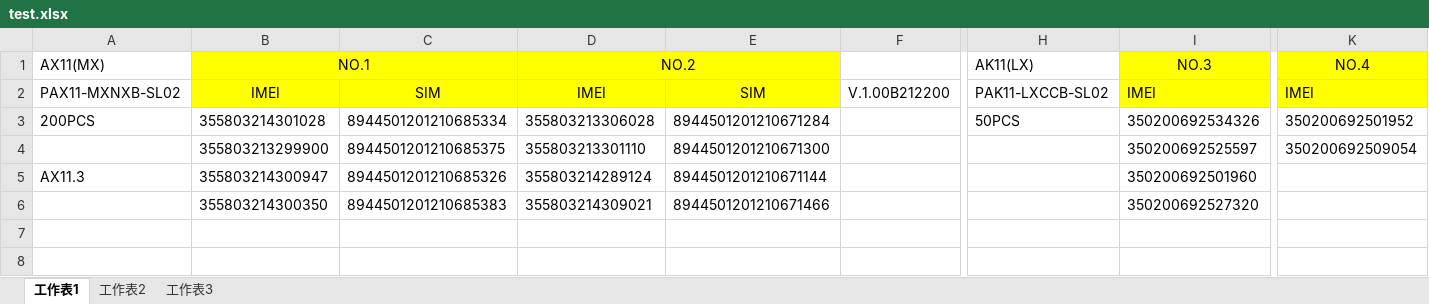
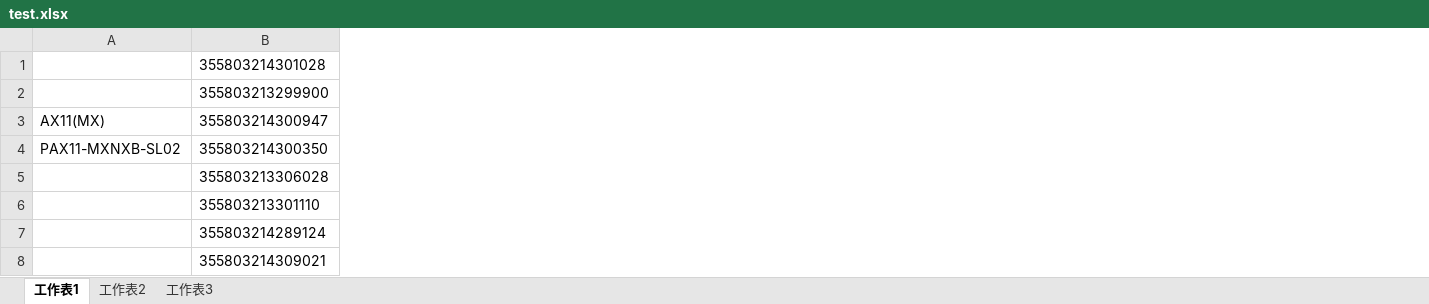
Before and after one commit to elliotyou/ADMParser, an Excel workbook: test.xlsx, sheet 工作表1, drawn as a sheet; only a part is shown, gaps mark what is left out; values as stored, in another font and other column widths than the file's, no borders; removed rows and columns are numbered as before the commit, all else as after; rows hold the shown columns only; the diff covers the shown part only; the diff names each change by its address in the sheet, - before the commit and + after, or states it on an @@ line.

```diff
--- a/test.xlsx (sheet 工作表1)
+++ b/test.xlsx (sheet 工作表1)
-column C, rows 3-6: 8944501201210685334 | 8944501201210685375 | 8944501201210685326 | 8944501201210685383
-column D, rows 3-6: 355803213306028 | 355803213301110 | 355803214289124 | 355803214309021
-column E, rows 3-6: 8944501201210671284 | 8944501201210671300 | 8944501201210671144 | 8944501201210671466
-column F, empty
-column H, row 3: 50PCS
-column I, rows 3-6: 350200692534326 | 350200692525597 | 350200692501960 | 350200692527320
-column K, rows 3-4: 350200692501952 | 350200692509054
-row 1: AX11(MX) | NO.1 |  | NO.2 |  |  | AK11(LX) | NO.3 | NO.4
-row 2: PAX11-MXNXB-SL02 | IMEI | SIM | IMEI | SIM | V.1.00B212200 | PAK11-LXCCB-SL02 | IMEI | IMEI
-A1: 200PCS
+A1: (empty)
-A3: AX11.3
+A3: AX11(MX)
-A4: (empty)
+A4: PAX11-MXNXB-SL02
+row 5:  | 355803213306028
+row 6:  | 355803213301110
+row 7:  | 355803214289124
+row 8:  | 355803214309021
```
Also changed, not shown: 4 removed columns elsewhere in this sheet, sheet 工作表2, 1 other file.
